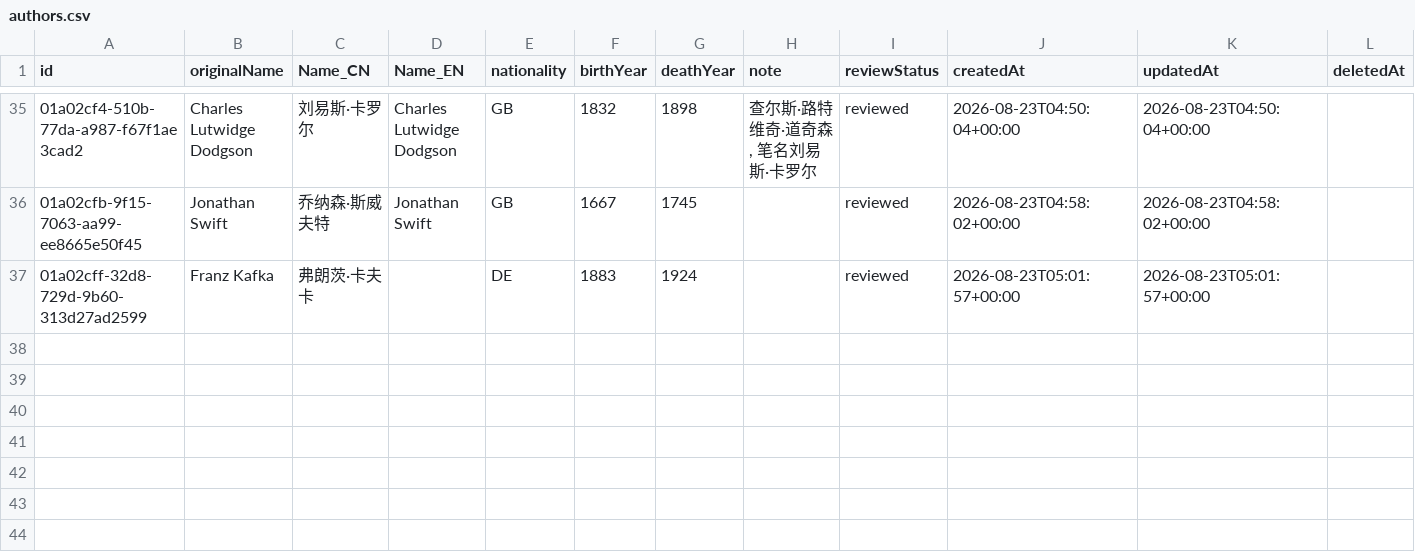
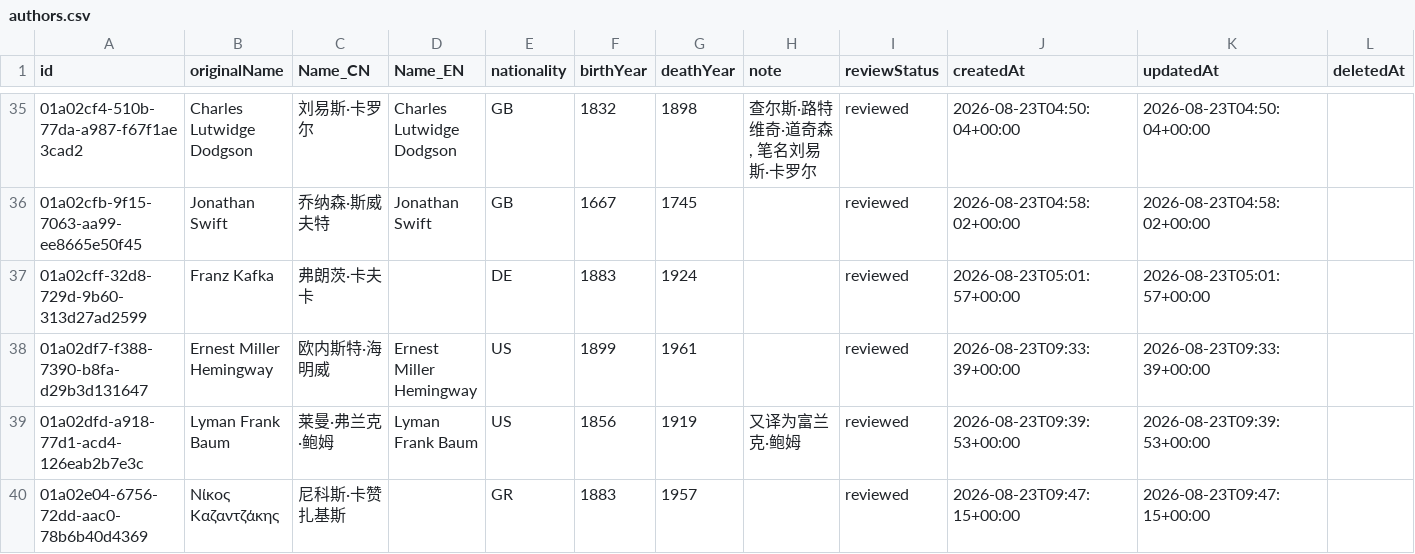
Before and after one commit to threekd/echo-graph, a CSV file: data/export/authors.csv, drawn as a sheet; only a part is shown, gaps mark what is left out; the diff names each change by its address in the sheet, - before the commit and + after, or states it on an @@ line.

```diff
--- a/data/export/authors.csv
+++ b/data/export/authors.csv
+row 38: 01a02df7-f388-7390-b8fa-d29b3d131647 | Ernest Miller Hemingway | 欧内斯特·海明威 | Ernest Miller Hemingway | US | 1899 | 1961 |  | reviewed | 2026-08-23T09:33:39+00:00 | 2026-08-23T09:33:39+00:00
+row 39: 01a02dfd-a918-77d1-acd4-126eab2b7e3c | Lyman Frank Baum | 莱曼·弗兰克·鲍姆 | Lyman Frank Baum | US | 1856 | 1919 | 又译为富兰克·鲍姆 | reviewed | 2026-08-23T09:39:53+00:00 | 2026-08-23T09:39:53+00:00
+row 40: 01a02e04-6756-72dd-aac0-78b6b40d4369 | Νίκος Καζαντζάκης | 尼科斯·卡赞扎基斯 |  | GR | 1883 | 1957 |  | reviewed | 2026-08-23T09:47:15+00:00 | 2026-08-23T09:47:15+00:00
```
Also changed, not shown: data/export/edges.csv, data/export/works.csv.
